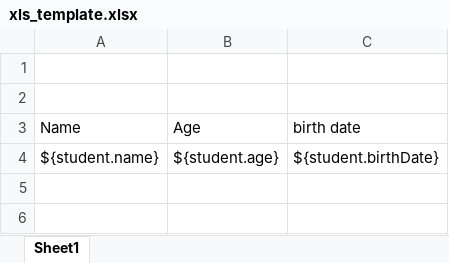
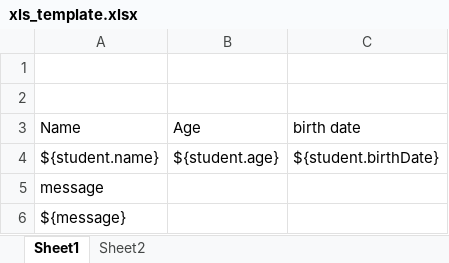
Before and after one commit to aobin/messenger6, an Excel workbook: src/main/resources/template/xls_template.xlsx, sheet Sheet1, drawn as a sheet; values as stored, in another font and other column widths than the file's, no borders; the diff names each change by its address in the sheet, - before the commit and + after, or states it on an @@ line.

```diff
--- a/src/main/resources/template/xls_template.xlsx (sheet Sheet1)
+++ b/src/main/resources/template/xls_template.xlsx (sheet Sheet1)
+sheet tab: Sheet2
+row 5: message
+row 6: ${message}
```
Also changed, not shown: charts or pictures, 2 other files.
